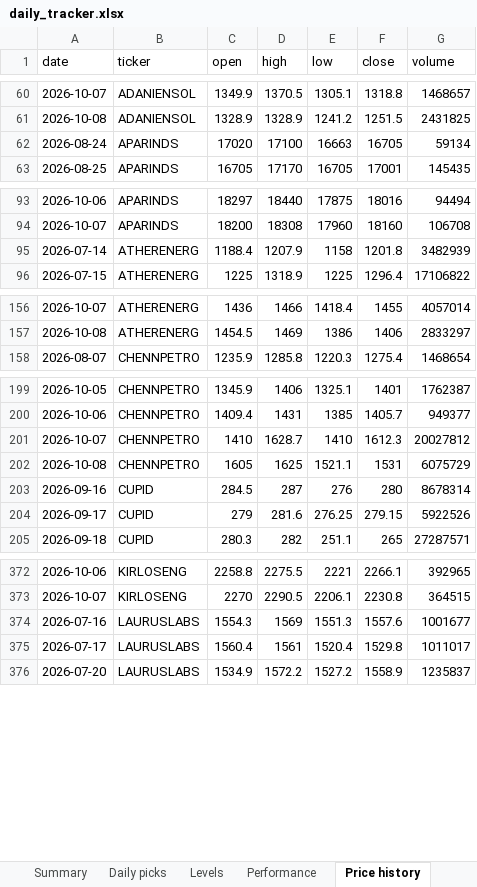
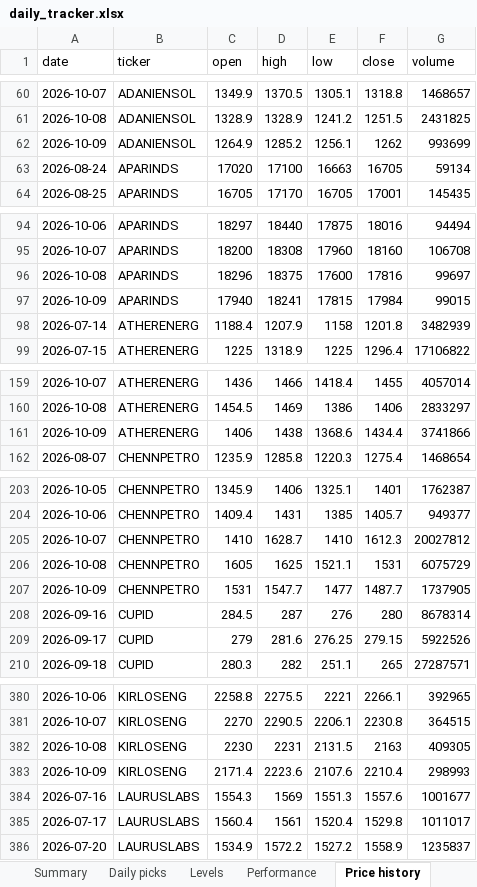
Before and after one commit to compukidsdgp-creator/Swing-trading, an Excel workbook: reports/daily_tracker.xlsx, sheet Price history, drawn as a sheet; only a part is shown, gaps mark what is left out; values as stored, in another font and other column widths than the file's, no borders; the diff covers the shown part only; the diff names each change by its address in the sheet, - before the commit and + after, or states it on an @@ line.

```diff
--- a/reports/daily_tracker.xlsx (sheet Price history)
+++ b/reports/daily_tracker.xlsx (sheet Price history)
+row 62: 2026-10-09 | ADANIENSOL | 1264.9 | 1285.2 | 1256.1 | 1262 | 993699
+row 96: 2026-10-08 | APARINDS | 18296 | 18375 | 17600 | 17816 | 99697
+row 97: 2026-10-09 | APARINDS | 17940 | 18241 | 17815 | 17984 | 99015
+row 161: 2026-10-09 | ATHERENERG | 1406 | 1438 | 1368.6 | 1434.4 | 3741866
+row 207: 2026-10-09 | CHENNPETRO | 1531 | 1547.7 | 1477 | 1487.7 | 1737905
+row 382: 2026-10-08 | KIRLOSENG | 2230 | 2231 | 2131.5 | 2163 | 409305
+row 383: 2026-10-09 | KIRLOSENG | 2171.4 | 2223.6 | 2107.6 | 2210.4 | 298993
```
Also changed, not shown: 10 added rows elsewhere in this sheet, sheet Performance, sheet Daily picks, sheet Levels, sheet Summary, sheet Coverage, sheet Read me, 7 other files.
